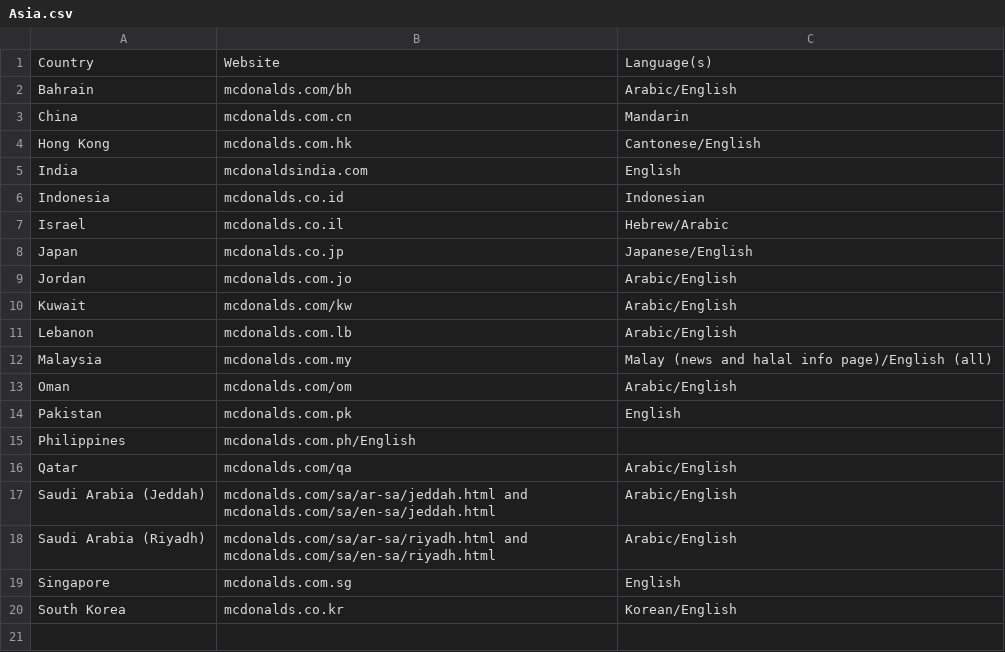
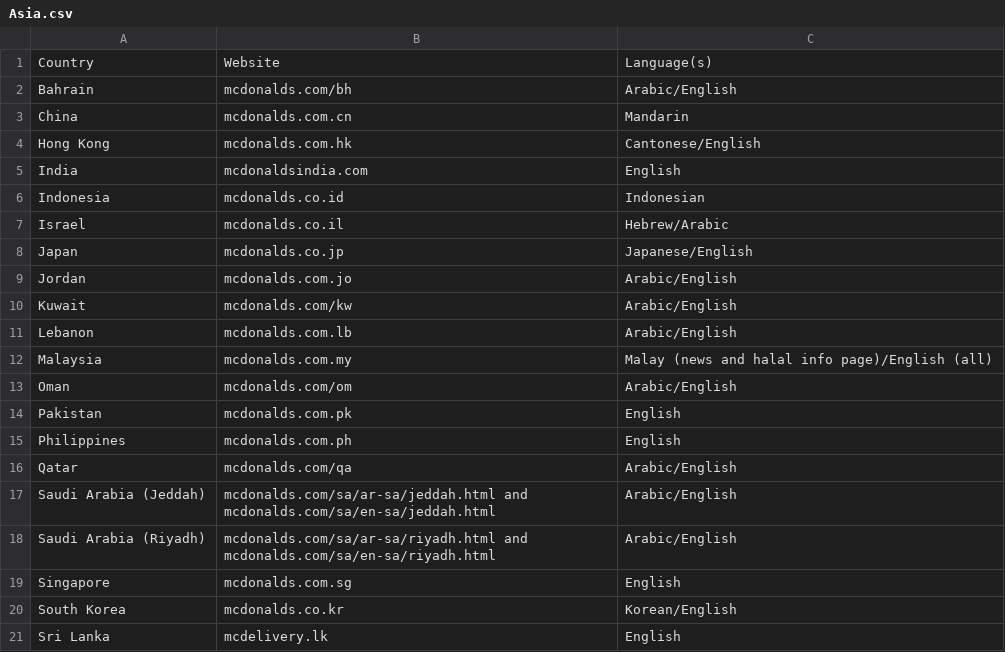
Before and after one commit to OliverDeBrisbane/Fast-Food-Franchises, a CSV file: McDonald's/Asia.csv, drawn as a sheet.

Commit message:
Update Asia.csv

```diff
--- a/McDonald's/Asia.csv
+++ b/McDonald's/Asia.csv
@@ -14,3 +14,3 @@ Oman,mcdonalds.com/om,Arabic/English
 Pakistan,mcdonalds.com.pk,English
-Philippines,mcdonalds.com.ph/English
+Philippines,mcdonalds.com.ph,English
 Qatar,mcdonalds.com/qa,Arabic/English
@@ -20 +20,2 @@ Singapore,mcdonalds.com.sg,English
 South Korea,mcdonalds.co.kr,Korean/English
+Sri Lanka,mcdelivery.lk,English
```
